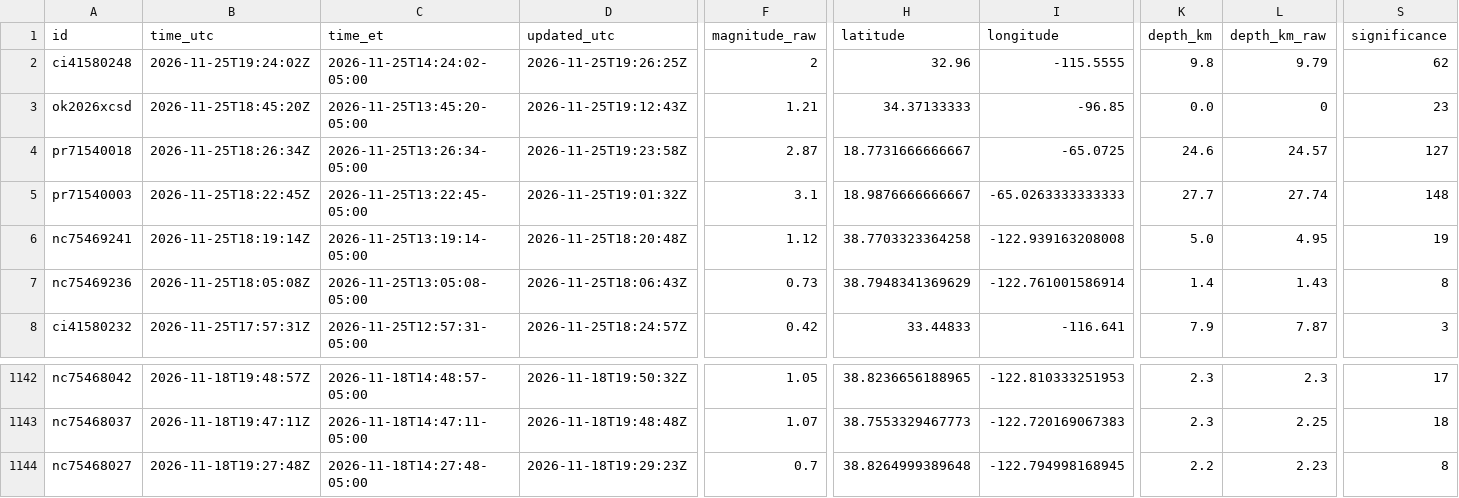
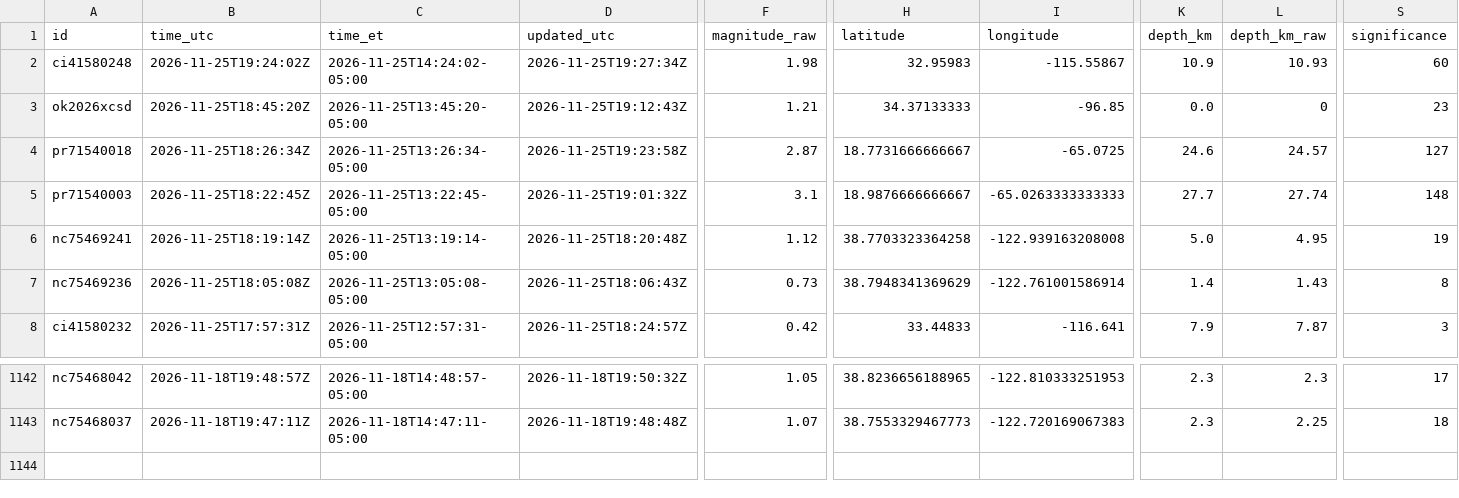
Before and after one commit to IFC-Chalaco/usgs-seismic-dashboard, a CSV file: docs/data/earthquakes_live_curated.csv, drawn as a sheet; only a part is shown, gaps mark what is left out; rows hold the shown columns only; the diff names each change by its address in the sheet, - before the commit and + after, or states it on an @@ line.

```diff
--- a/docs/data/earthquakes_live_curated.csv
+++ b/docs/data/earthquakes_live_curated.csv
-D2 (updated_utc): 2026-11-25T19:26:25Z
+D2 (updated_utc): 2026-11-25T19:27:34Z
-F2 (magnitude_raw): 2
+F2 (magnitude_raw): 1.98
-H2 (latitude): 32.96
+H2 (latitude): 32.95983
-I2 (longitude): -115.5555
+I2 (longitude): -115.55867
-K2 (depth_km): 9.8
+K2 (depth_km): 10.9
-L2 (depth_km_raw): 9.79
+L2 (depth_km_raw): 10.93
-S2 (significance): 62
+S2 (significance): 60
-row 1144: nc75468027 | 2026-11-18T19:27:48Z | 2026-11-18T14:27:48-05:00 | 2026-11-18T19:29:23Z | 0.7 | 38.8264999389648 | -122.794998168945 | 2.2 | 2.23 | 8
```
Also changed, not shown: usgs_seismic_stream/exports/earthquakes_live_curated.csv, 6 other files.
